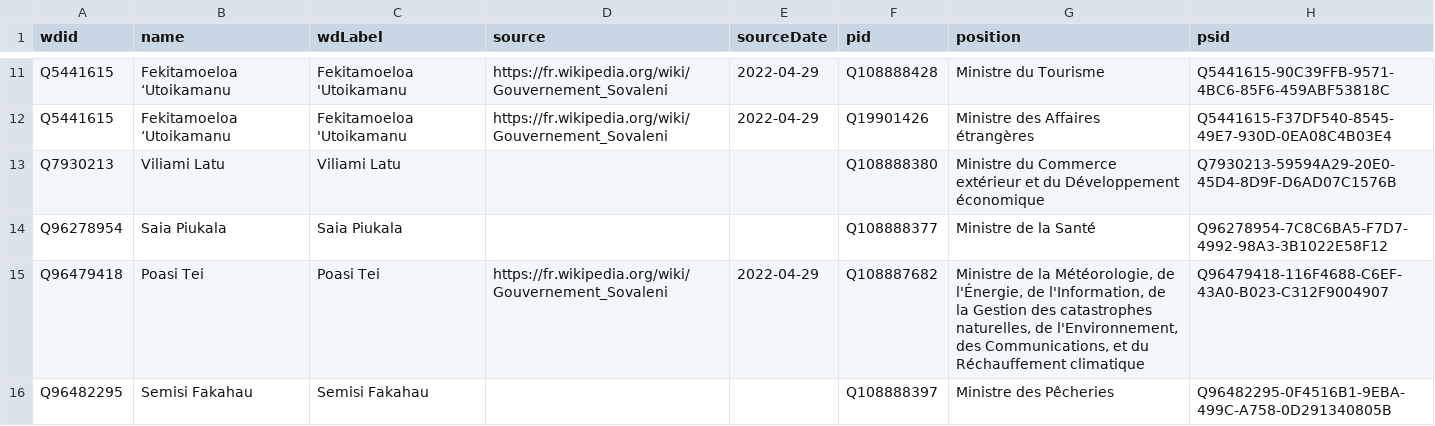
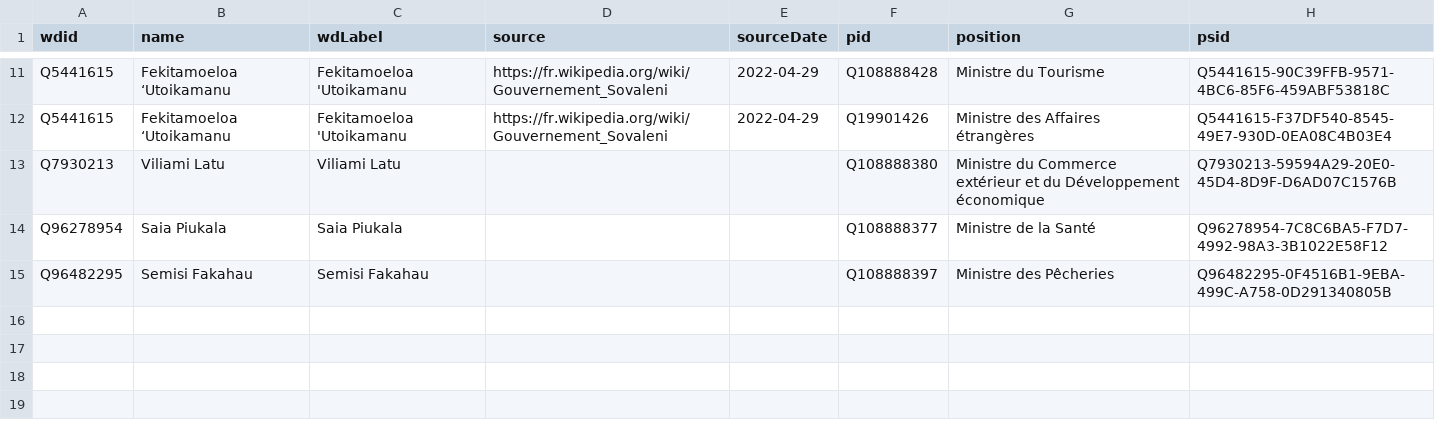
Before and after one commit to Tonyatibbs06/tonga, a CSV file: sources/cabinet-frwiki/wikidata.csv, drawn as a sheet; only a part is shown, gaps mark what is left out.

Commit message:
Compare external sources to Wikidata

```diff
--- a/sources/cabinet-frwiki/wikidata.csv
+++ b/sources/cabinet-frwiki/wikidata.csv
@@ -14,3 +14,2 @@ Q7930213,Viliami Latu,Viliami Latu,,,Q108888380,Ministre du Commerce extérieur
 Q96278954,Saia Piukala,Saia Piukala,,,Q108888377,Ministre de la Santé,Q96278954-7C8C6BA5-F7D7-4992-98A3-3B1022E58F12
-Q96479418,Poasi Tei,Poasi Tei,https://fr.wikipedia.org/wiki/Gouvernement_Sovaleni,2022-04-29,Q108887682,"Ministre de la Météorologie, de l'Énergie, de l'Information, de la Gestion des catastrophes naturelles, de l'Environnement, des Communications, et du Réchauffement climatique",Q96479418-116F4688-C6EF-43A0-B023-C312F9004907
 Q96482295,Semisi Fakahau,Semisi Fakahau,,,Q108888397,Ministre des Pêcheries,Q96482295-0F4516B1-9EBA-499C-A758-0D291340805B
```
Also changed, not shown: sources/cabinet-frwiki/diff.csv, sources/official/diff.csv, 1 other file.
